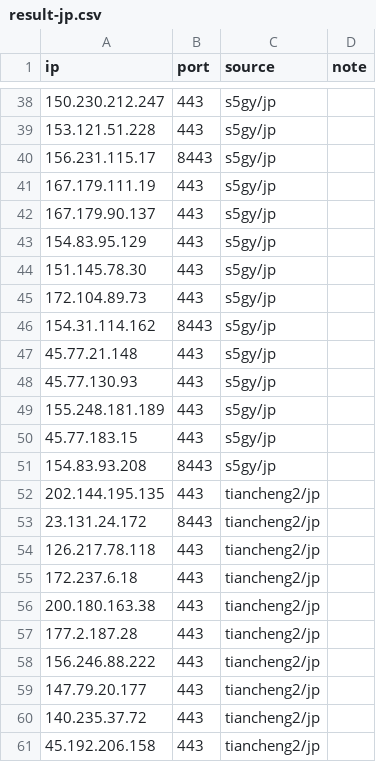
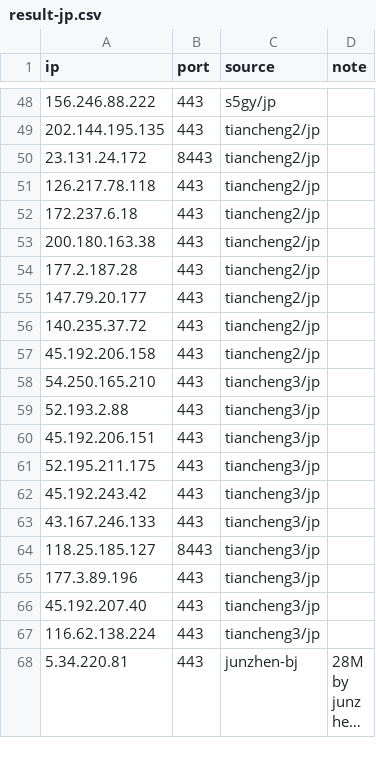
Before and after one commit to loismlopez/best-cf-ips, a CSV file: result-jp.csv, drawn as a sheet; only a part is shown, gaps mark what is left out; the shorter side is filled out with more unchanged rows; long unchanged cells end in …; the diff covers the shown part only.

```diff
--- a/result-jp.csv
+++ b/result-jp.csv
@@ -38,15 +48,2 @@ ip,port,source,note
-150.230.212.247,443,s5gy/jp,
-153.121.51.228,443,s5gy/jp,
-156.231.115.17,8443,s5gy/jp,
-167.179.111.19,443,s5gy/jp,
-167.179.90.137,443,s5gy/jp,
-154.83.95.129,443,s5gy/jp,
-151.145.78.30,443,s5gy/jp,
-172.104.89.73,443,s5gy/jp,
-154.31.114.162,8443,s5gy/jp,
-45.77.21.148,443,s5gy/jp,
-45.77.130.93,443,s5gy/jp,
-155.248.181.189,443,s5gy/jp,
-45.77.183.15,443,s5gy/jp,
-154.83.93.208,8443,s5gy/jp,
+156.246.88.222,443,s5gy/jp,
 202.144.195.135,443,tiancheng2/jp,
@@ -57,3 +54,2 @@ ip,port,source,note
 177.2.187.28,443,tiancheng2/jp,
-156.246.88.222,443,tiancheng2/jp,
 147.79.20.177,443,tiancheng2/jp,
```
Also changed, not shown: 10 added rows, 4 removed rows, 1 moved row and 11 edited cells elsewhere in this file, result-jp-speed.csv, result-sg.csv, 29 other files.
